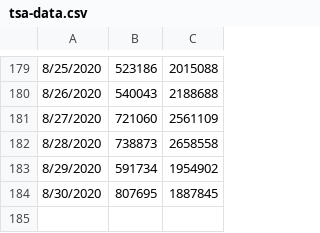
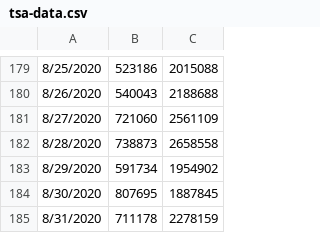
Before and after one commit to Andres-Carranza/Andres-Carranza.github.io, a CSV file: scripts/scrapers/tsa_scraper/tsa-data.csv, drawn as a sheet; only a part is shown, gaps mark what is left out; the diff names each change by its address in the sheet, - before the commit and + after, or states it on an @@ line.

Commit message:
update data

```diff
--- a/scripts/scrapers/tsa_scraper/tsa-data.csv
+++ b/scripts/scrapers/tsa_scraper/tsa-data.csv
+row 185: 8/31/2020 | 711178 | 2278159
```
Also changed, not shown: 2 other files.
